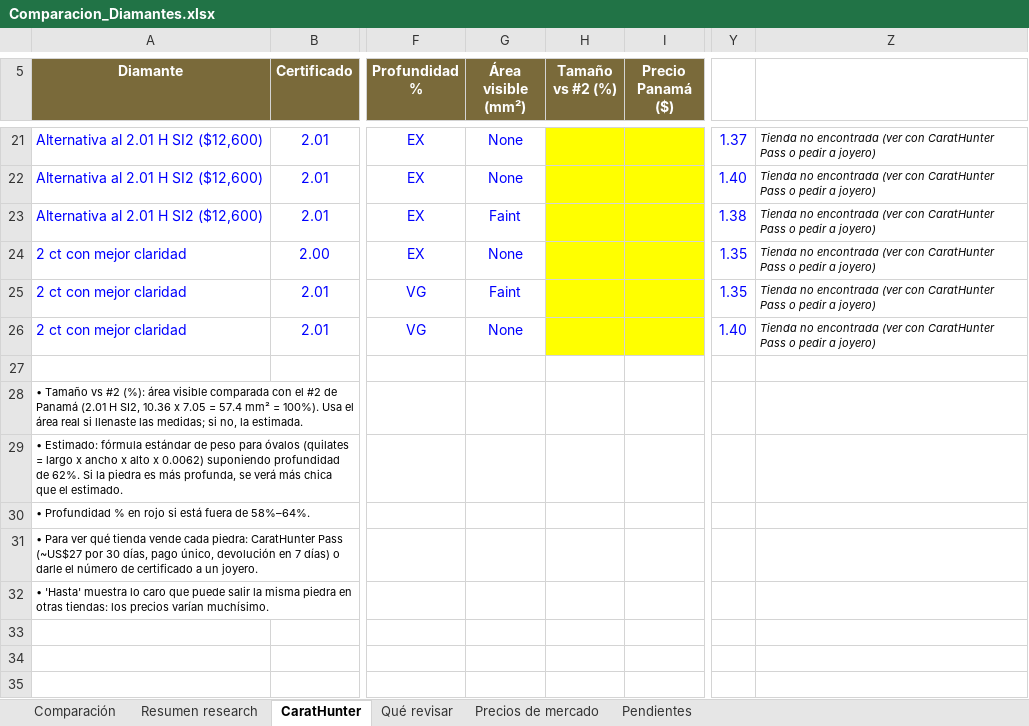
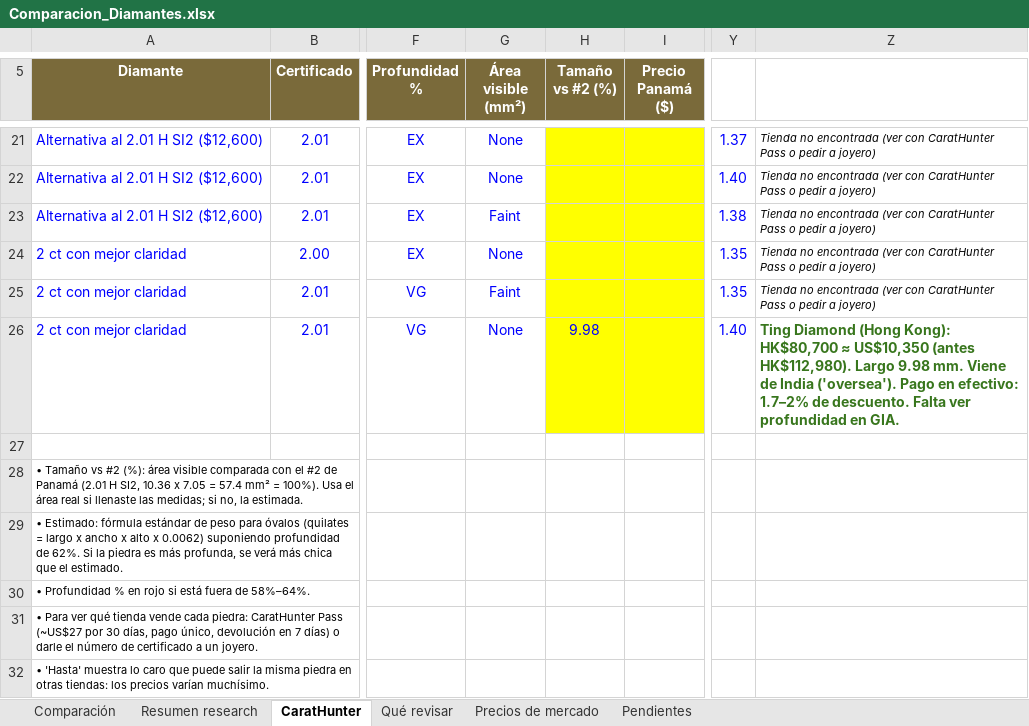
Before and after one commit to alexlevy31/alexlevy, an Excel workbook: Comparacion_Diamantes.xlsx, sheet CaratHunter, drawn as a sheet; only a part is shown, gaps mark what is left out; values as stored, in another font and other column widths than the file's, no borders; conditional formats not drawn; the diff names each change by its address in the sheet, - before the commit and + after, or states it on an @@ line.

```diff
--- a/Comparacion_Diamantes.xlsx (sheet CaratHunter)
+++ b/Comparacion_Diamantes.xlsx (sheet CaratHunter)
-H26 (Tamaño vs #2 (%)): (empty)
+H26 (Tamaño vs #2 (%)): 9.98
-Z26: Tienda no encontrada (ver con CaratHunter Pass o pedir a joyero)
+Z26: Ting Diamond (Hong Kong): HK$80,700 ≈ US$10,350 (antes HK$112,980). Largo 9.98 mm. Viene de India ('oversea'). Pago en efectivo: 1.7–2% de descuento. Falta ver profundidad en GIA.
@@ Z26 bold: off → on, italic: on → off, text colour: black → #38761D, text size: larger @@
```
